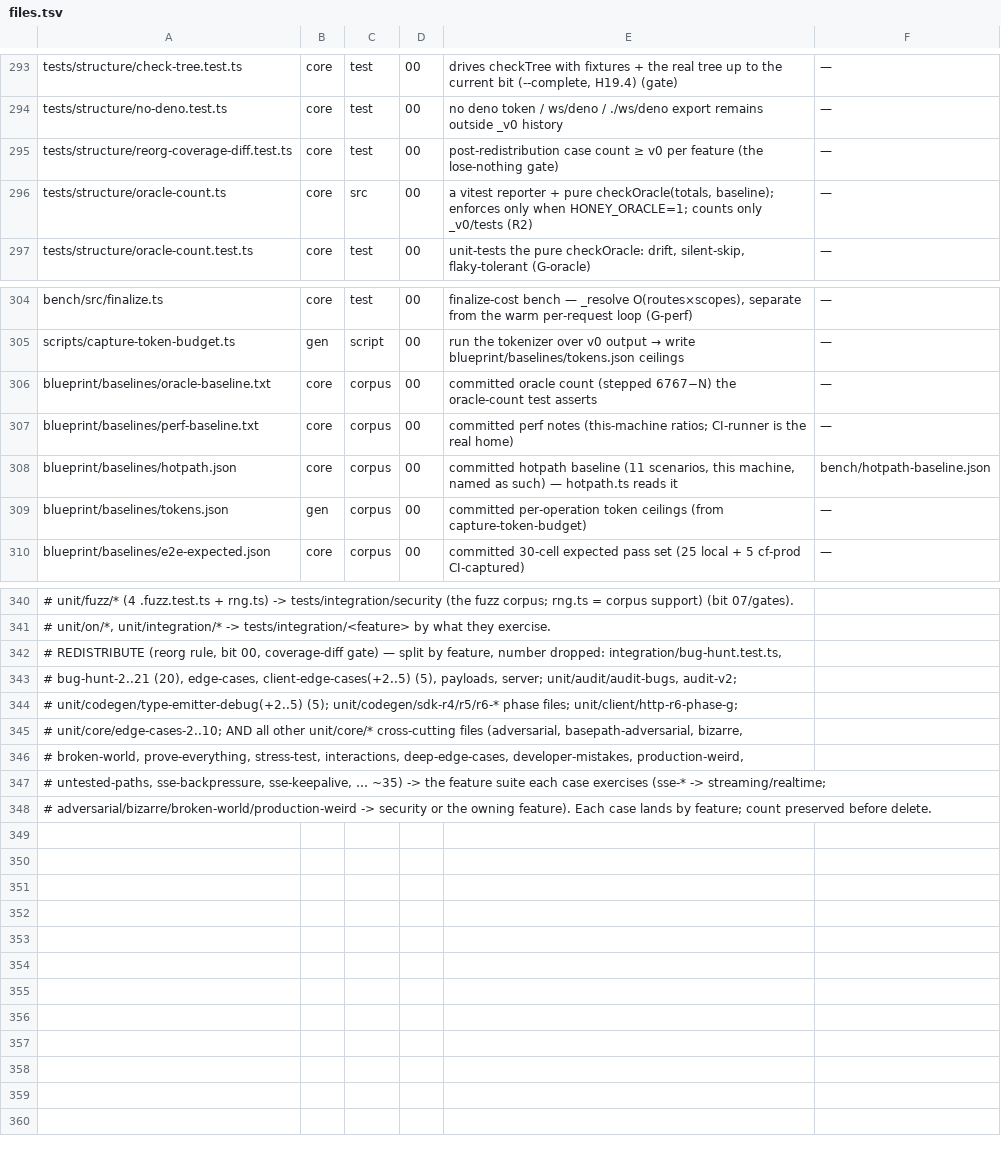
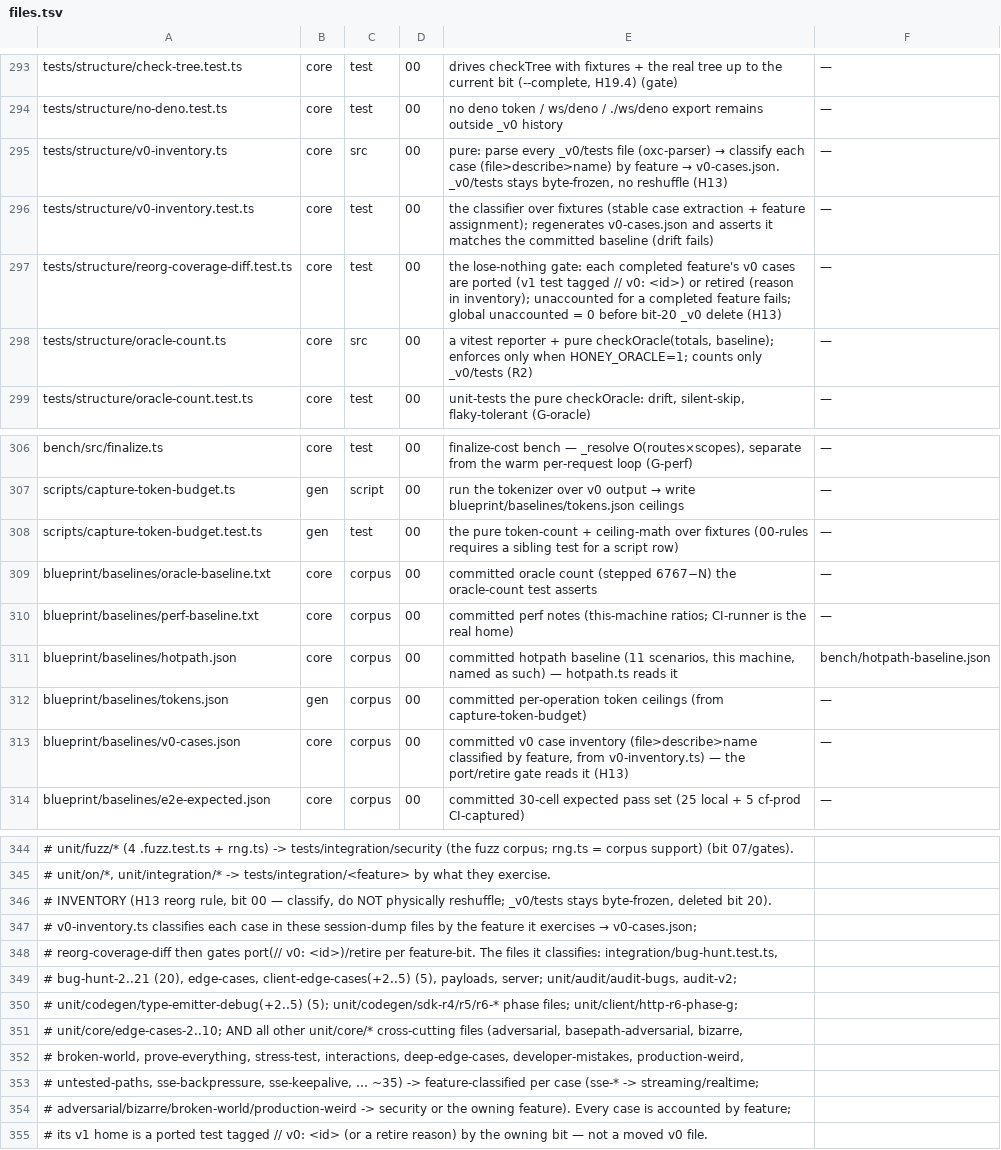
Before and after one commit to lovrozagar/honey, a TSV file: blueprint/files.tsv, drawn as a sheet; only a part is shown, gaps mark what is left out; addresses are those after the commit; the diff names each change by its address in the sheet, - before the commit and + after, or states it on an @@ line.

Commit message:
docs(blueprint): inventory v0 cases + port/retire gate, not a frozen-test reshuffle
H13: replace bit-00 physical redistribution of v0 session-dump files with
v0-inventory.ts -> v0-cases.json (oxc-parser, classify each case by feature),
_v0/tests byte-frozen. reorg-coverage-diff gates port(// v0: <id>)/retire per
feature-bit; global unaccounted = 0 before bit-20 _v0 delete. Add
capture-token-budget.test.ts sibling (00-rules script-row rule).

```diff
--- a/blueprint/files.tsv
+++ b/blueprint/files.tsv
+row 295: tests/structure/v0-inventory.ts | core | src | 00 | pure: parse every _v0/tests file (oxc-parser) → classify each case (file>describe>name) by feature → v0-cases.json. _v0/tests stays byte-frozen, no reshuffle (H13) | —
+row 296: tests/structure/v0-inventory.test.ts | core | test | 00 | the classifier over fixtures (stable case extraction + feature assignment); regenerates v0-cases.json and asserts it matches the committed baseline (drift fails) | —
-E297: post-redistribution case count ≥ v0 per feature (the lose-nothing gate)
+E297: the lose-nothing gate: each completed feature's v0 cases are ported (v1 test tagged // v0: <id>) or retired (reason in inventory); unaccounted for a completed feature fails; global unaccounted = 0 before bit-20 _v0 delete (H13)
+row 308: scripts/capture-token-budget.test.ts | gen | test | 00 | the pure token-count + ceiling-math over fixtures (00-rules requires a sibling test for a script row) | —
+row 313: blueprint/baselines/v0-cases.json | core | corpus | 00 | committed v0 case inventory (file>describe>name classified by feature, from v0-inventory.ts) — the port/retire gate reads it (H13) | —
-A346: # REDISTRIBUTE (reorg rule, bit 00, coverage-diff gate) — split by feature, number dropped: integration/bug-hunt.test.ts,
+A346: # INVENTORY (H13 reorg rule, bit 00 — classify, do NOT physically reshuffle; _v0/tests stays byte-frozen, deleted bit 20).
+row 347: # v0-inventory.ts classifies each case in these session-dump files by the feature it exercises → v0-cases.json;
+row 348: # reorg-coverage-diff then gates port(// v0: <id>)/retire per feature-bit. The files it classifies: integration/bug-hunt.test.ts,
-A353: …~35) -> the feature suite each case exercises (sse-* ->…
+A353: …~35) -> feature-classified per case (sse-* ->…
-A354: …owning feature). Each case lands by feature; count preserved before delete.
+A354: …owning feature). Every case is accounted by feature;
+row 355: # its v1 home is a ported test tagged // v0: <id> (or a retire reason) by the owning bit — not a moved v0 file.
```
Also changed, not shown: 2 other files.
